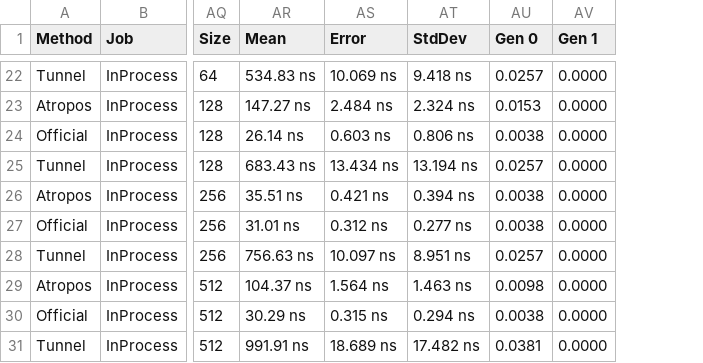
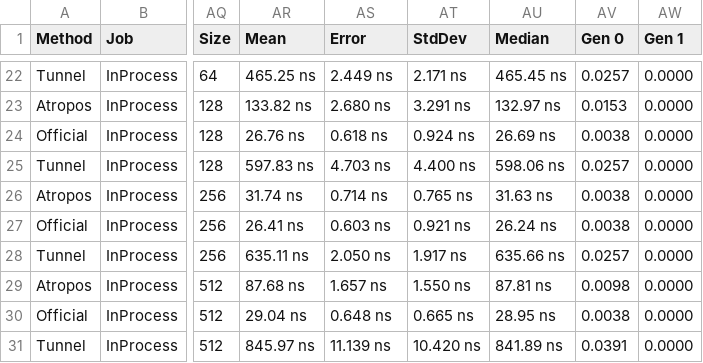
Before and after one commit to evilguest/atropos, a CSV file: Atropos.Benchmarks/BenchmarkDotNet.Artifacts/results/Atropos.Benchmarks.Deque.EnqueueInt-report.csv, drawn as a sheet; only a part is shown, gaps mark what is left out; addresses are those after the commit; the diff covers the shown part only; the diff names each change by its address in the sheet, - before the commit and + after, or states it on an @@ line.

```diff
--- a/Atropos.Benchmarks/BenchmarkDotNet.Artifacts/results/Atropos.Benchmarks.Deque.EnqueueInt-report.csv
+++ b/Atropos.Benchmarks/BenchmarkDotNet.Artifacts/results/Atropos.Benchmarks.Deque.EnqueueInt-report.csv
+column AU (Median), rows 22-31: 465.45 ns | 132.97 ns | 26.69 ns | 598.06 ns | 31.63 ns | 26.24 ns | 635.66 ns | 87.81 ns | 28.95 ns | 841.89 ns
-AR22 (Mean): 534.83 ns
+AR22 (Mean): 465.25 ns
-AS22 (Error): 10.069 ns
+AS22 (Error): 2.449 ns
-AT22 (StdDev): 9.418 ns
+AT22 (StdDev): 2.171 ns
-AR23 (Mean): 147.27 ns
+AR23 (Mean): 133.82 ns
-AS23 (Error): 2.484 ns
+AS23 (Error): 2.680 ns
-AT23 (StdDev): 2.324 ns
+AT23 (StdDev): 3.291 ns
-AR24 (Mean): 26.14 ns
+AR24 (Mean): 26.76 ns
-AS24 (Error): 0.603 ns
+AS24 (Error): 0.618 ns
-AT24 (StdDev): 0.806 ns
+AT24 (StdDev): 0.924 ns
-AR25 (Mean): 683.43 ns
+AR25 (Mean): 597.83 ns
-AS25 (Error): 13.434 ns
+AS25 (Error): 4.703 ns
-AT25 (StdDev): 13.194 ns
+AT25 (StdDev): 4.400 ns
-AR26 (Mean): 35.51 ns
+AR26 (Mean): 31.74 ns
-AS26 (Error): 0.421 ns
+AS26 (Error): 0.714 ns
-AT26 (StdDev): 0.394 ns
+AT26 (StdDev): 0.765 ns
-AR27 (Mean): 31.01 ns
+AR27 (Mean): 26.41 ns
-AS27 (Error): 0.312 ns
+AS27 (Error): 0.603 ns
-AT27 (StdDev): 0.277 ns
+AT27 (StdDev): 0.921 ns
-AR28 (Mean): 756.63 ns
+AR28 (Mean): 635.11 ns
-AS28 (Error): 10.097 ns
+AS28 (Error): 2.050 ns
-AT28 (StdDev): 8.951 ns
+AT28 (StdDev): 1.917 ns
-AR29 (Mean): 104.37 ns
+AR29 (Mean): 87.68 ns
-AS29 (Error): 1.564 ns
+AS29 (Error): 1.657 ns
-AT29 (StdDev): 1.463 ns
+AT29 (StdDev): 1.550 ns
-AR30 (Mean): 30.29 ns
+AR30 (Mean): 29.04 ns
-AS30 (Error): 0.315 ns
+AS30 (Error): 0.648 ns
-AT30 (StdDev): 0.294 ns
+AT30 (StdDev): 0.665 ns
-AR31 (Mean): 991.91 ns
+AR31 (Mean): 845.97 ns
-AS31 (Error): 18.689 ns
+AS31 (Error): 11.139 ns
-AT31 (StdDev): 17.482 ns
+AT31 (StdDev): 10.420 ns
-AV31 (Gen 0): 0.0381
+AV31 (Gen 0): 0.0391
```
Also changed, not shown: 114 edited cells elsewhere in this file.
